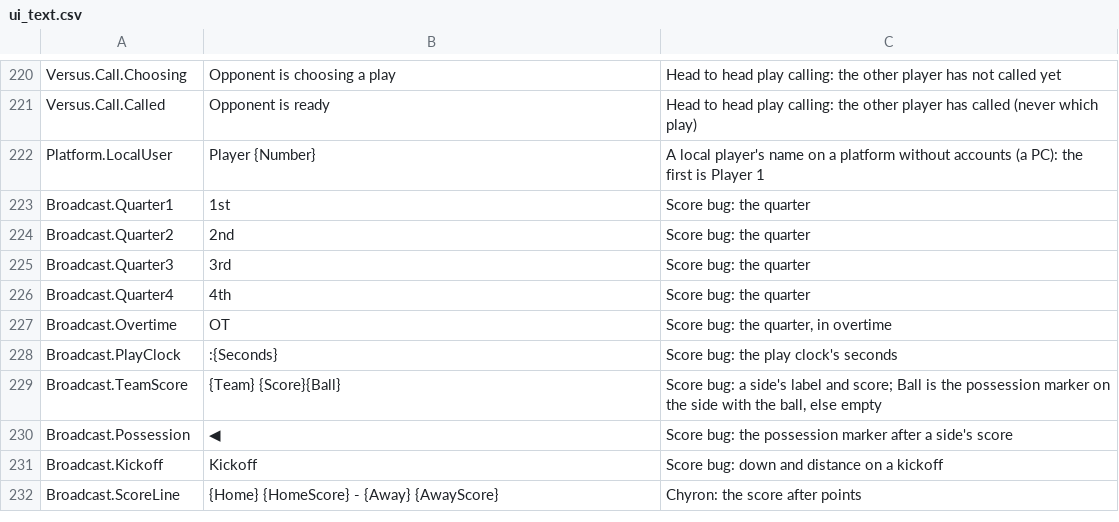
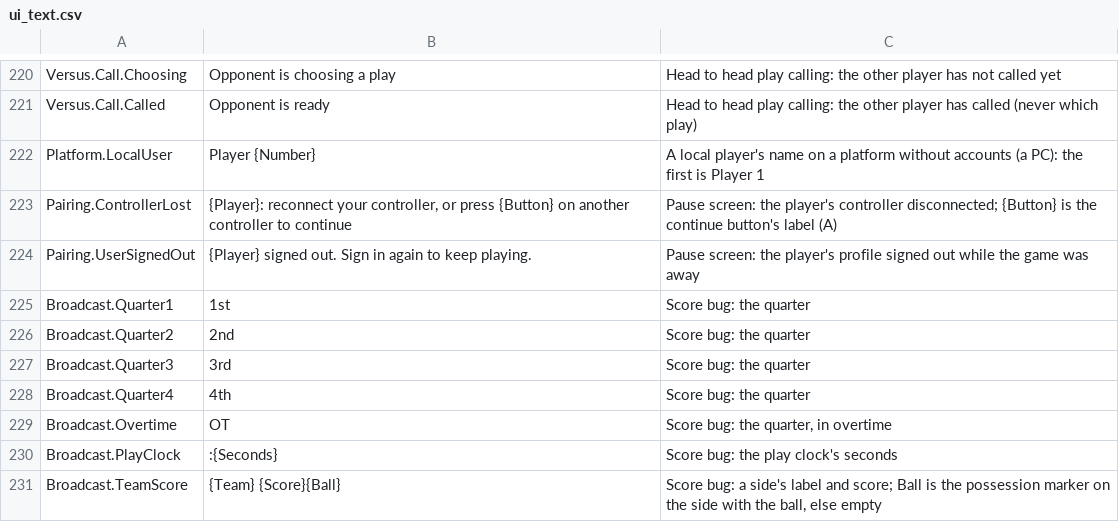
Before and after one commit to agentchieflou/play-sports, a CSV file: Data/ui_text.csv, drawn as a sheet; only a part is shown, gaps mark what is left out; the shorter side is filled out with more unchanged rows.

```diff
--- a/Data/ui_text.csv
+++ b/Data/ui_text.csv
@@ -222,2 +222,4 @@
 "Platform.LocalUser","Player {Number}","A local player's name on a platform without accounts (a PC): the first is Player 1"
+"Pairing.ControllerLost","{Player}: reconnect your controller, or press {Button} on another controller to continue","Pause screen: the player's controller disconnected; {Button} is the continue button's label (A)"
+"Pairing.UserSignedOut","{Player} signed out. Sign in again to keep playing.","Pause screen: the player's profile signed out while the game was away"
 "Broadcast.Quarter1","1st","Score bug: the quarter"
```
Also changed, not shown: Data/ui_text_data.csv, 36 other files.
